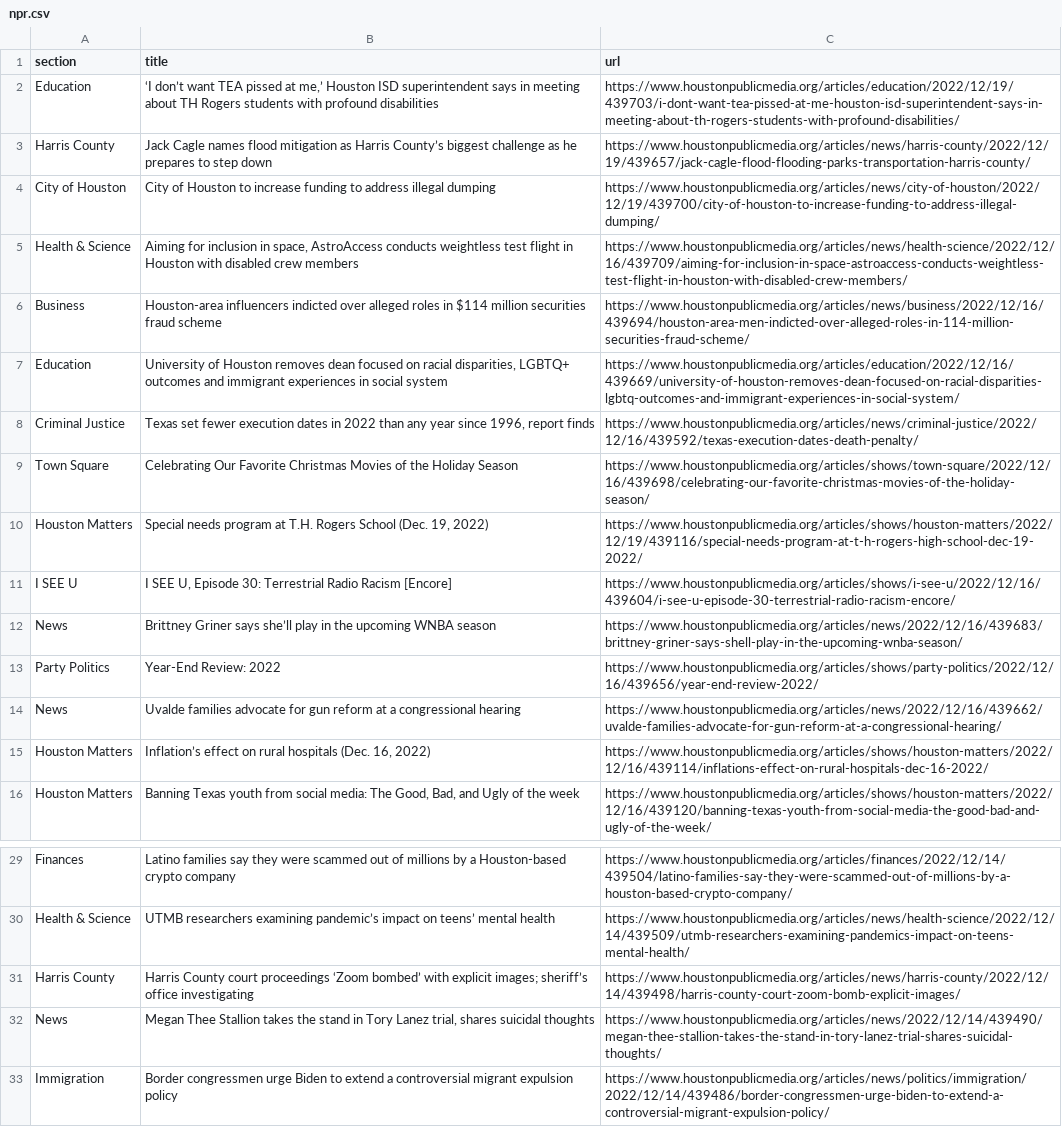
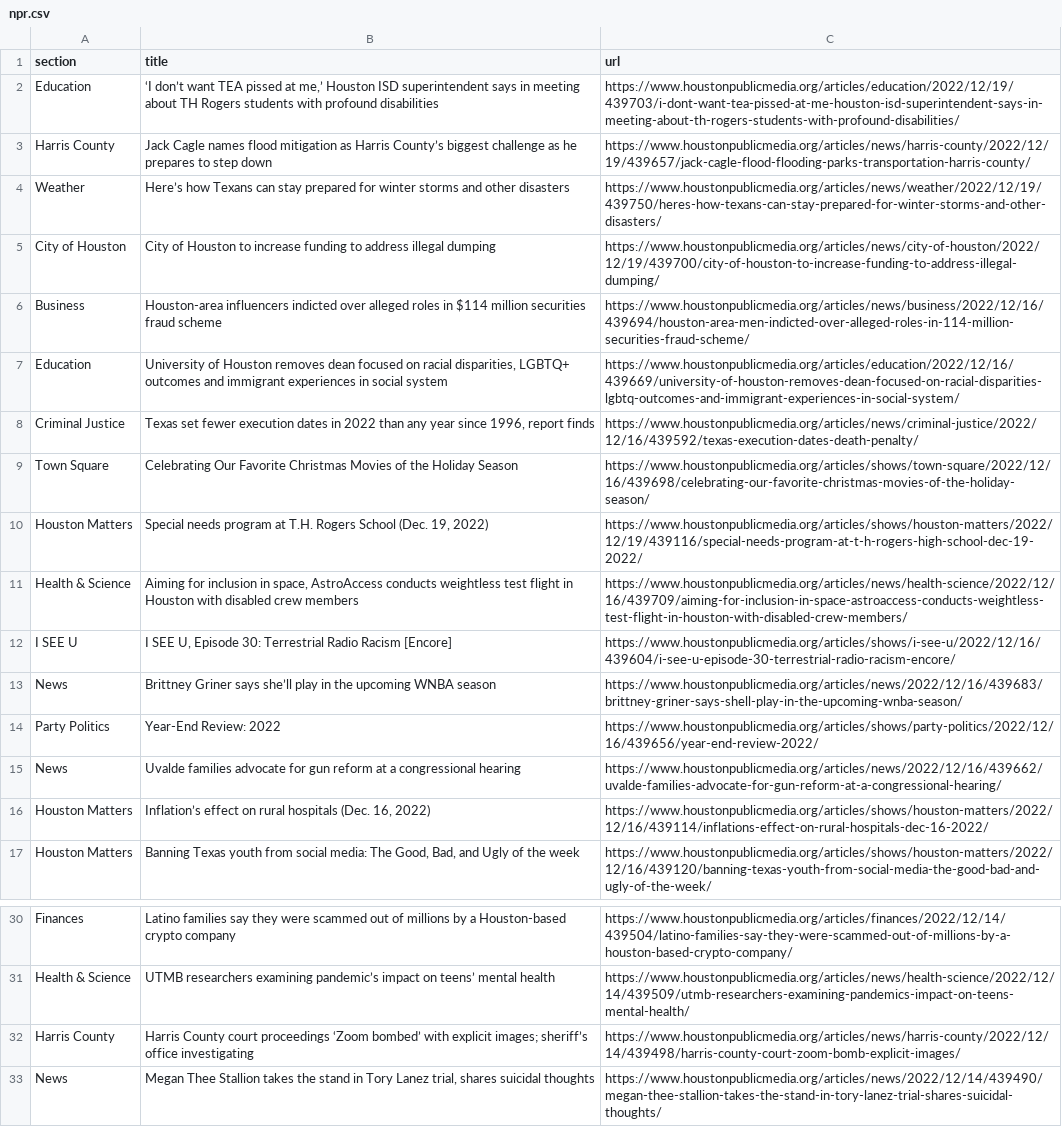
Before and after one commit to AngelineJCQ/aoto-scraper, a CSV file: npr.csv, drawn as a sheet; only a part is shown, gaps mark what is left out.

```diff
--- a/npr.csv
+++ b/npr.csv
@@ -3,4 +3,4 @@ Education,"‘I don’t want TEA pissed at me,’ Houston ISD superintendent say
 Harris County,Jack Cagle names flood mitigation as Harris County’s biggest challenge as he prepares to step down,https://www.houstonpublicmedia.org/articles/news/harris-county/2022/12/19/439657/jack-cagle-flood-flooding-parks-transportation-harris-county/
+Weather,Here’s how Texans can stay prepared for winter storms and other disasters,https://www.houstonpublicmedia.org/articles/news/weather/2022/12/19/439750/heres-how-texans-can-stay-prepared-for-winter-storms-and-other-disasters/
 City of Houston,City of Houston to increase funding to address illegal dumping,https://www.houstonpublicmedia.org/articles/news/city-of-houston/2022/12/19/439700/city-of-houston-to-increase-funding-to-address-illegal-dumping/
-Health & Science,"Aiming for inclusion in space, AstroAccess conducts weightless test flight in Houston with disabled crew members",https://www.houstonpublicmedia.org/articles/news/health-science/2022/12/16/439709/aiming-for-inclusion-in-space-astroaccess-conducts-weightless-test-flight-in-houston-with-disabled-crew-members/
 Business,Houston-area influencers indicted over alleged roles in $114 million securities fraud scheme,https://www.houstonpublicmedia.org/articles/news/business/2022/12/16/439694/houston-area-men-indicted-over-alleged-roles-in-114-million-securities-fraud-scheme/
@@ -10,2 +10,3 @@ Town Square,Celebrating Our Favorite Christmas Movies of the Holiday Season,http
 Houston Matters,"Special needs program at T.H. Rogers School (Dec. 19, 2022)",https://www.houstonpublicmedia.org/articles/shows/houston-matters/2022/12/19/439116/special-needs-program-at-t-h-rogers-high-school-dec-19-2022/
+Health & Science,"Aiming for inclusion in space, AstroAccess conducts weightless test flight in Houston with disabled crew members",https://www.houstonpublicmedia.org/articles/news/health-science/2022/12/16/439709/aiming-for-inclusion-in-space-astroaccess-conducts-weightless-test-flight-in-houston-with-disabled-crew-members/
 I SEE U,"I SEE U, Episode 30: Terrestrial Radio Racism [Encore]",https://www.houstonpublicmedia.org/articles/shows/i-see-u/2022/12/16/439604/i-see-u-episode-30-terrestrial-radio-racism-encore/
@@ -32,2 +33 @@ Harris County,Harris County court proceedings ‘Zoom bombed’ with explicit im
 News,"Megan Thee Stallion takes the stand in Tory Lanez trial, shares suicidal thoughts",https://www.houstonpublicmedia.org/articles/news/2022/12/14/439490/megan-thee-stallion-takes-the-stand-in-tory-lanez-trial-shares-suicidal-thoughts/
-Immigration,Border congressmen urge Biden to extend a controversial migrant expulsion policy,https://www.houstonpublicmedia.org/articles/news/politics/immigration/2022/12/14/439486/border-congressmen-urge-biden-to-extend-a-controversial-migrant-expulsion-policy/
```
